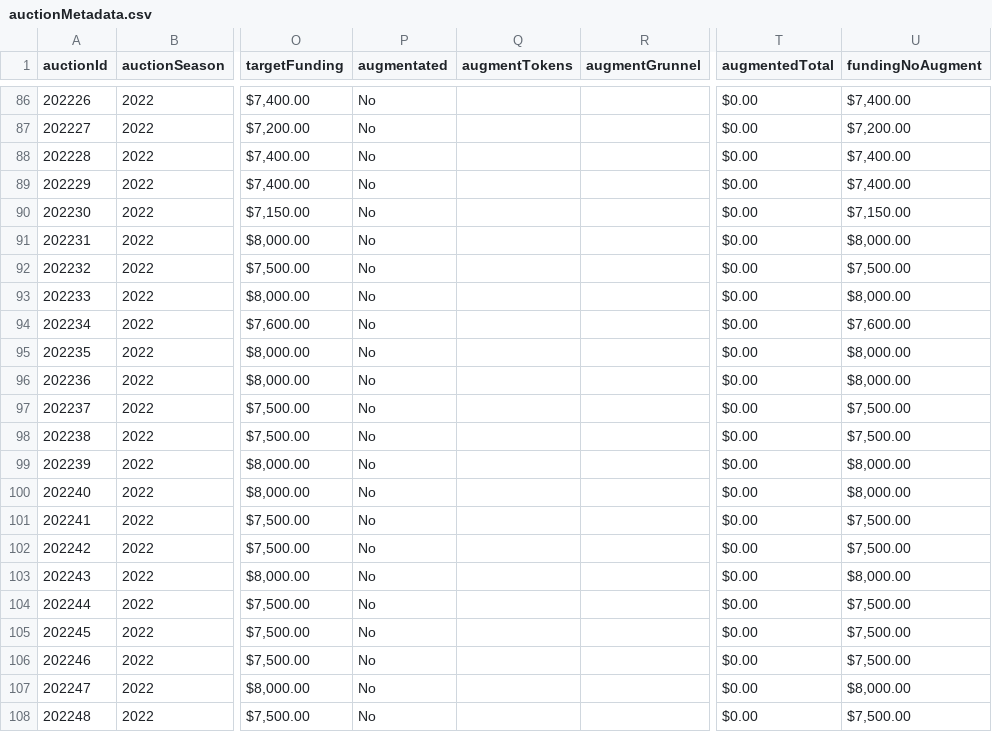
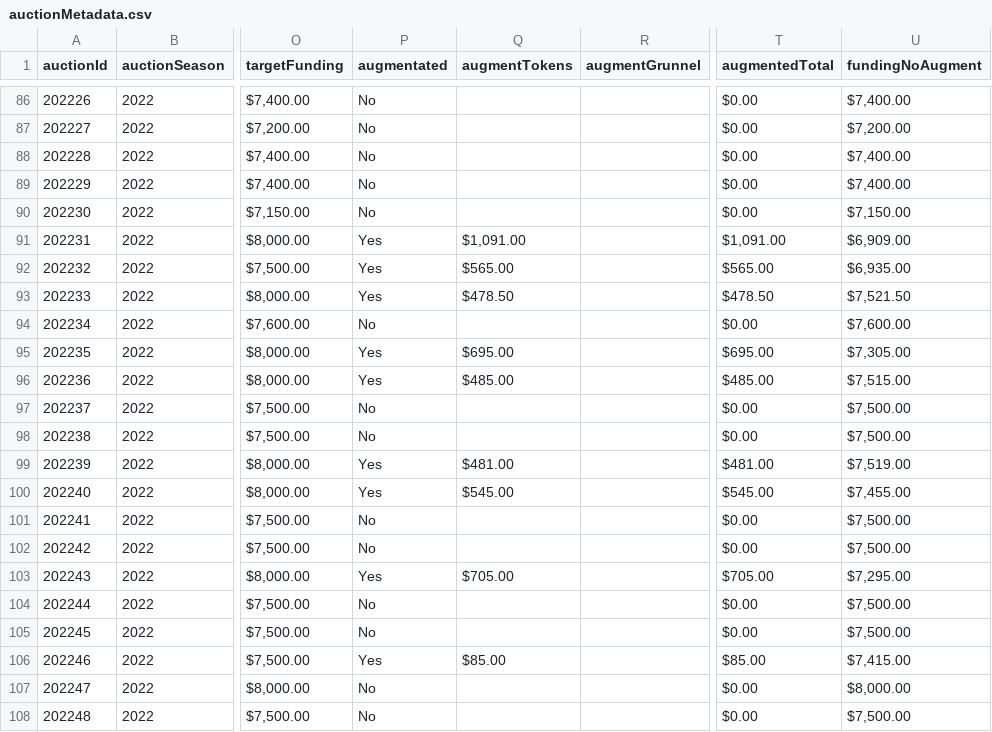
Before and after one commit to mjdomask-jpg/trueDungeonAuctionPrices, a CSV file: public/data/auctionMetadata.csv, drawn as a sheet; only a part is shown, gaps mark what is left out; the diff covers the shown part only; the diff names each change by its address in the sheet, - before the commit and + after, or states it on an @@ line.

Commit message:
Publish from sheet: auctionMetadata.csv, contextItems.csv (#85)
auctionMetadata.csv: 289 -> 289 rows
  contextItems.csv: 631 -> 688 rows

Exported by apps-script/publishToSite.gs 2026-08-21.3.

```diff
--- a/public/data/auctionMetadata.csv
+++ b/public/data/auctionMetadata.csv
-P91:P93 (augmentated): No
+P91:P93 (augmentated): Yes
-Q91 (augmentTokens): (empty)
+Q91 (augmentTokens): $1,091.00
-T91 (augmentedTotal): $0.00
+T91 (augmentedTotal): $1,091.00
-U91 (fundingNoAugment): $8,000.00
+U91 (fundingNoAugment): $6,909.00
-Q92 (augmentTokens): (empty)
+Q92 (augmentTokens): $565.00
-T92 (augmentedTotal): $0.00
+T92 (augmentedTotal): $565.00
-U92 (fundingNoAugment): $7,500.00
+U92 (fundingNoAugment): $6,935.00
-Q93 (augmentTokens): (empty)
+Q93 (augmentTokens): $478.50
-T93 (augmentedTotal): $0.00
+T93 (augmentedTotal): $478.50
-U93 (fundingNoAugment): $8,000.00
+U93 (fundingNoAugment): $7,521.50
-P95:P96 (augmentated): No
+P95:P96 (augmentated): Yes
-Q95 (augmentTokens): (empty)
+Q95 (augmentTokens): $695.00
-T95 (augmentedTotal): $0.00
+T95 (augmentedTotal): $695.00
-U95 (fundingNoAugment): $8,000.00
+U95 (fundingNoAugment): $7,305.00
-Q96 (augmentTokens): (empty)
+Q96 (augmentTokens): $485.00
-T96 (augmentedTotal): $0.00
+T96 (augmentedTotal): $485.00
-U96 (fundingNoAugment): $8,000.00
+U96 (fundingNoAugment): $7,515.00
-P99:P100 (augmentated): No
+P99:P100 (augmentated): Yes
-Q99 (augmentTokens): (empty)
+Q99 (augmentTokens): $481.00
-T99 (augmentedTotal): $0.00
+T99 (augmentedTotal): $481.00
-U99 (fundingNoAugment): $8,000.00
+U99 (fundingNoAugment): $7,519.00
-Q100 (augmentTokens): (empty)
+Q100 (augmentTokens): $545.00
-T100 (augmentedTotal): $0.00
+T100 (augmentedTotal): $545.00
-U100 (fundingNoAugment): $8,000.00
+U100 (fundingNoAugment): $7,455.00
-P103 (augmentated): No
+P103 (augmentated): Yes
-Q103 (augmentTokens): (empty)
+Q103 (augmentTokens): $705.00
-T103 (augmentedTotal): $0.00
+T103 (augmentedTotal): $705.00
-U103 (fundingNoAugment): $8,000.00
+U103 (fundingNoAugment): $7,295.00
-P106 (augmentated): No
+P106 (augmentated): Yes
-Q106 (augmentTokens): (empty)
+Q106 (augmentTokens): $85.00
-T106 (augmentedTotal): $0.00
+T106 (augmentedTotal): $85.00
-U106 (fundingNoAugment): $7,500.00
+U106 (fundingNoAugment): $7,415.00
```
Also changed, not shown: 12 edited cells elsewhere in this file, public/data/contextItems.csv.
